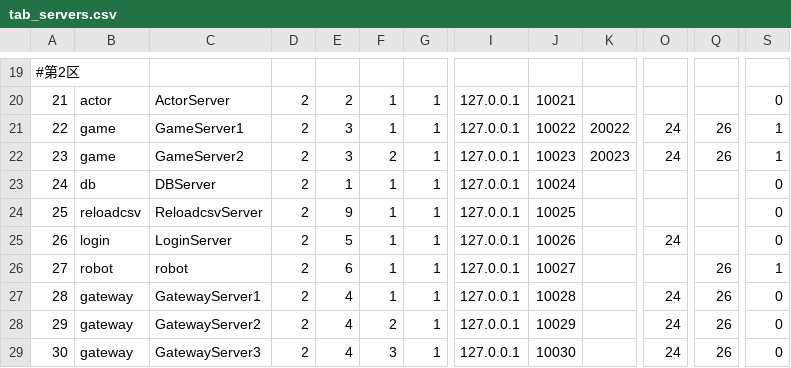
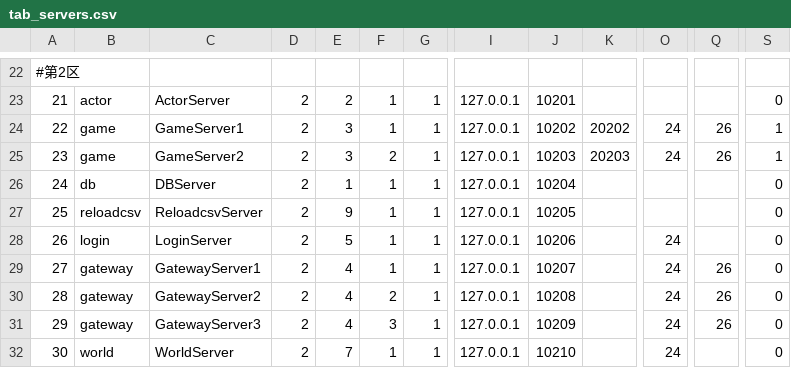
Before and after one commit to NingLeixueR/ngl_server, a CSV file: bin/csv/tab_servers.csv, drawn as a sheet; only a part is shown, gaps mark what is left out; addresses are those after the commit; the diff covers the shown part only; the diff names each change by its address in the sheet, - before the commit and + after, or states it on an @@ line.

```diff
--- a/bin/csv/tab_servers.csv
+++ b/bin/csv/tab_servers.csv
-J23: 10021
+J23: 10201
-J24: 10022
+J24: 10202
-K24: 20022
+K24: 20202
-J25: 10023
+J25: 10203
-K25: 20023
+K25: 20203
-J26: 10024
+J26: 10204
-J27: 10025
+J27: 10205
-J28: 10026
+J28: 10206
-B29: robot
+B29: gateway
-C29: robot
+C29: GatewayServer1
-E29: 6
+E29: 4
-J29: 10027
+J29: 10207
-O29: (empty)
+O29: 24
-S29: 1
+S29: 0
-C30: GatewayServer1
+C30: GatewayServer2
-F30: 1
+F30: 2
-J30: 10028
+J30: 10208
-C31: GatewayServer2
+C31: GatewayServer3
-F31: 2
+F31: 3
-J31: 10029
+J31: 10209
-B32: gateway
+B32: world
-C32: GatewayServer3
+C32: WorldServer
-E32: 4
+E32: 7
-F32: 3
+F32: 1
-J32: 10030
+J32: 10210
-Q32: 26
+Q32: (empty)
```
Also changed, not shown: 6 added rows and 44 edited cells elsewhere in this file, 4 other files.
